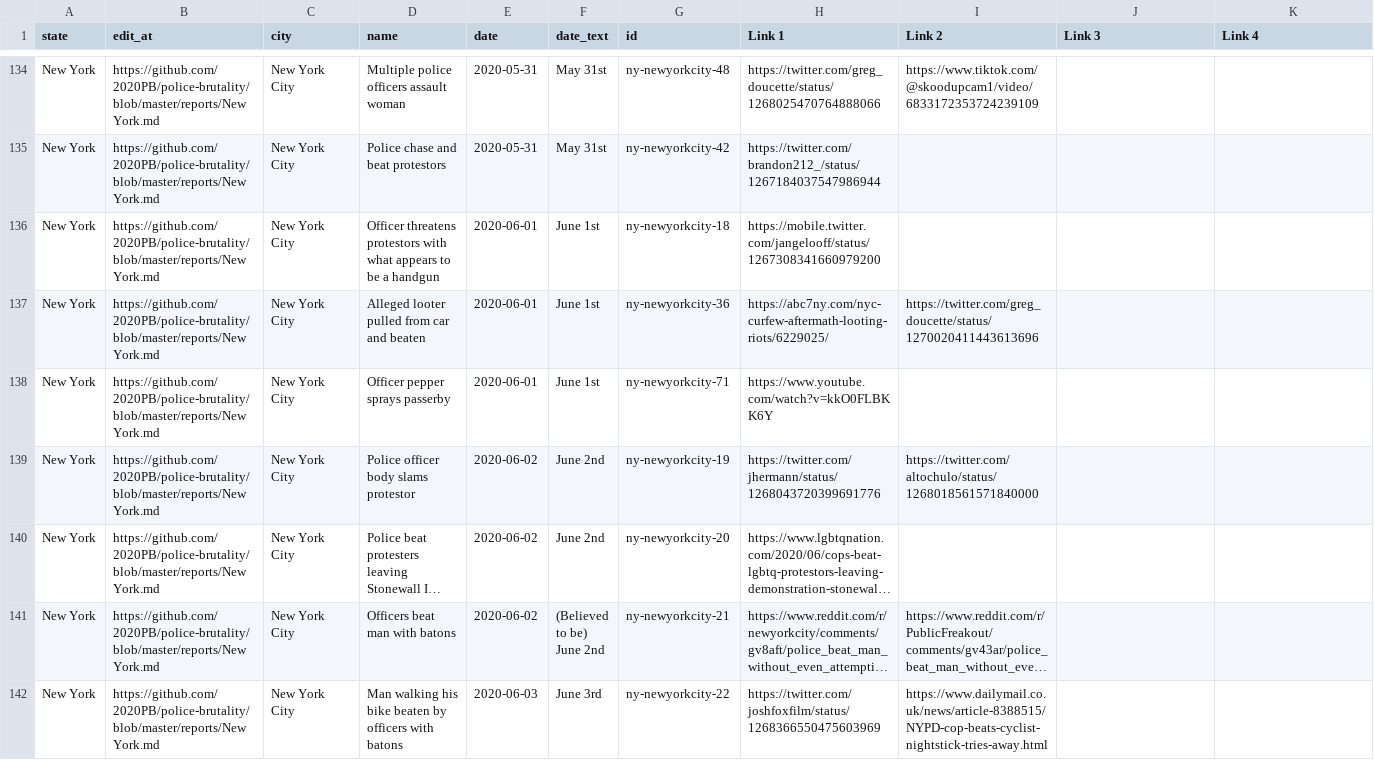
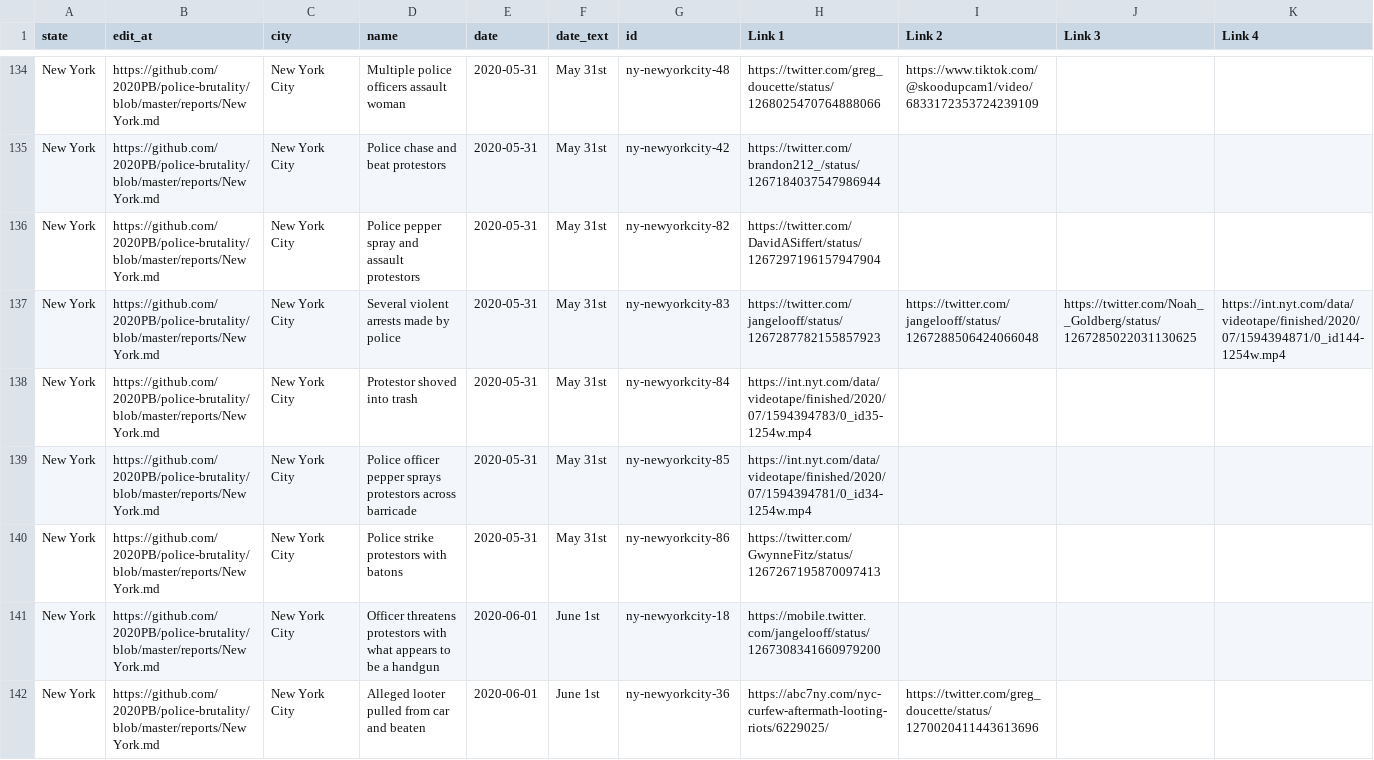
Before and after one commit to 2020PB/police-brutality, a CSV file: all-locations.csv, drawn as a sheet; only a part is shown, gaps mark what is left out; the shorter side is filled out with more unchanged rows; long unchanged cells end in …; rows hold the shown columns only; the diff names each change by its address in the sheet, - before the commit and + after, or states it on an @@ line.

Commit message:
Update data_build to output generated at b4ab4d9

```diff
--- a/all-locations.csv
+++ b/all-locations.csv
+row 136: New York | https://github.com/2020PB/police-brutality/blob/master/reports/New York.md | New York City | Police pepper spray and assault protestors | 2020-05-31 | May 31st | ny-newyorkcity-82 | https://twitter.com/DavidASiffert/status/1267297196157947904
+row 137: New York | https://github.com/2020PB/police-brutality/blob/master/reports/New York.md | New York City | Several violent arrests made by police | 2020-05-31 | May 31st | ny-newyorkcity-83 | https://twitter.com/jangelooff/status/1267287782155857923 | https://twitter.com/jangelooff/status/1267288506424066048 | https://twitter.com/Noah__Goldberg/status/1267285022031130625 | https://int.nyt.com/data/videotape/finished/2020/07/1594394871/0_id144-1254w.mp4
+row 138: New York | https://github.com/2020PB/police-brutality/blob/master/reports/New York.md | New York City | Protestor shoved into trash | 2020-05-31 | May 31st | ny-newyorkcity-84 | https://int.nyt.com/data/videotape/finished/2020/07/1594394783/0_id35-1254w.mp4
+row 139: New York | https://github.com/2020PB/police-brutality/blob/master/reports/New York.md | New York City | Police officer pepper sprays protestors across barricade | 2020-05-31 | May 31st | ny-newyorkcity-85 | https://int.nyt.com/data/videotape/finished/2020/07/1594394781/0_id34-1254w.mp4
+row 140: New York | https://github.com/2020PB/police-brutality/blob/master/reports/New York.md | New York City | Police strike protestors with batons | 2020-05-31 | May 31st | ny-newyorkcity-86 | https://twitter.com/GwynneFitz/status/1267267195870097413
```
Also changed, not shown: 3 other files.
